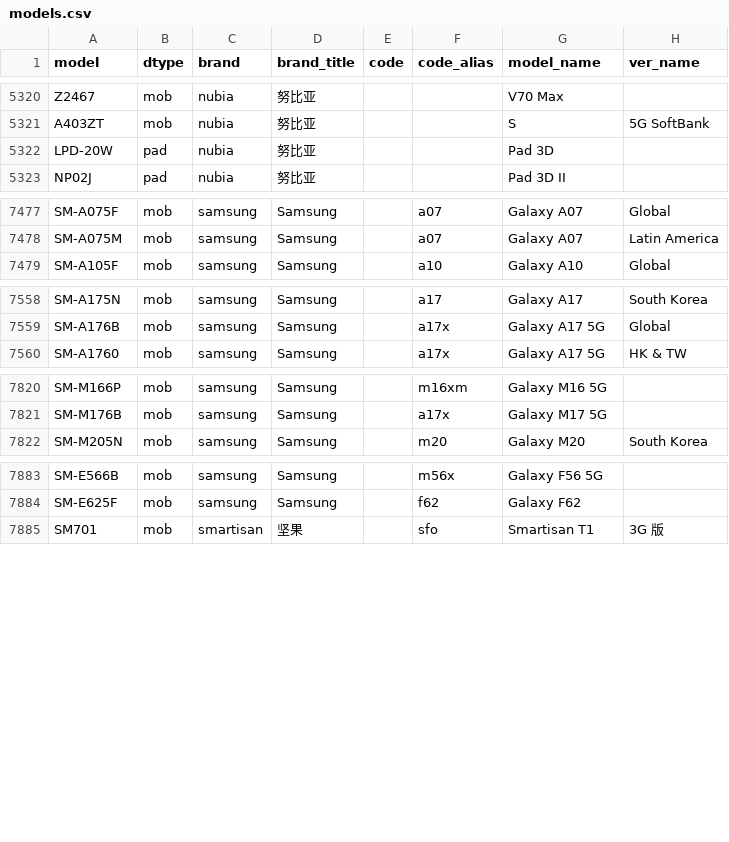
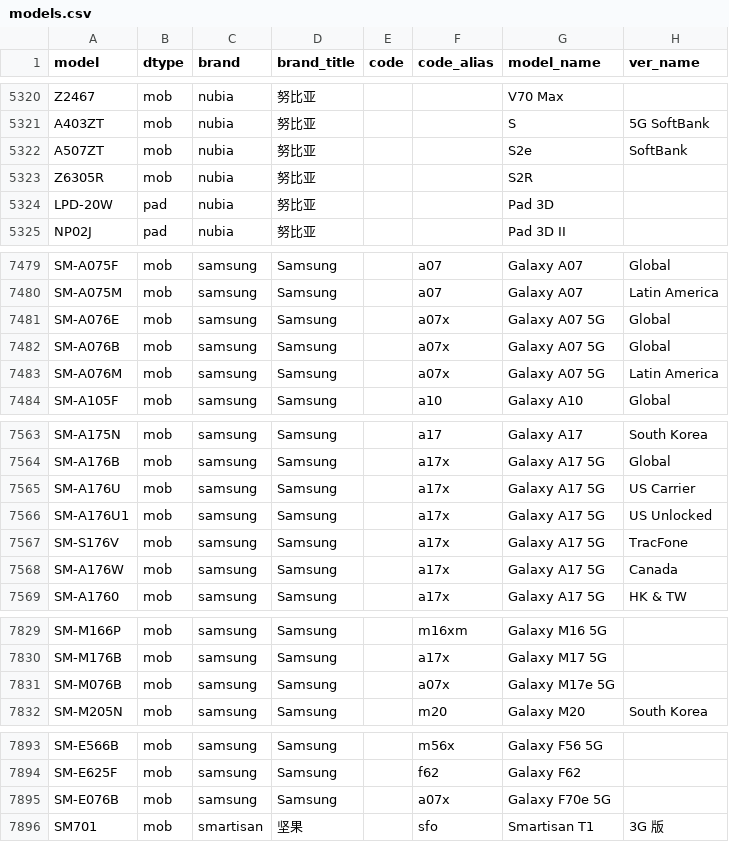
Before and after one commit to KHwang9883/MobileModels-csv, a CSV file: models.csv, drawn as a sheet; only a part is shown, gaps mark what is left out; the diff covers the shown part only.

Commit message:
Sync with MobileModels dbbf39684a1fdee8a2a3513f2037c69134a4bf85

```diff
--- a/models.csv
+++ b/models.csv
@@ -5321,2 +5321,4 @@ Z2467,mob,nubia,努比亚,,,V70 Max,
 A403ZT,mob,nubia,努比亚,,,S,5G SoftBank
+A507ZT,mob,nubia,努比亚,,,S2e,SoftBank
+Z6305R,mob,nubia,努比亚,,,S2R,
 LPD-20W,pad,nubia,努比亚,,,Pad 3D,
@@ -7478,2 +7480,5 @@ SM-A075F,mob,samsung,Samsung,,a07,Galaxy A07,Global
 SM-A075M,mob,samsung,Samsung,,a07,Galaxy A07,Latin America
+SM-A076E,mob,samsung,Samsung,,a07x,Galaxy A07 5G,Global
+SM-A076B,mob,samsung,Samsung,,a07x,Galaxy A07 5G,Global
+SM-A076M,mob,samsung,Samsung,,a07x,Galaxy A07 5G,Latin America
 SM-A105F,mob,samsung,Samsung,,a10,Galaxy A10,Global
@@ -7559,2 +7564,6 @@ SM-A175N,mob,samsung,Samsung,,a17,Galaxy A17,South Korea
 SM-A176B,mob,samsung,Samsung,,a17x,Galaxy A17 5G,Global
+SM-A176U,mob,samsung,Samsung,,a17x,Galaxy A17 5G,US Carrier
+SM-A176U1,mob,samsung,Samsung,,a17x,Galaxy A17 5G,US Unlocked
+SM-S176V,mob,samsung,Samsung,,a17x,Galaxy A17 5G,TracFone
+SM-A176W,mob,samsung,Samsung,,a17x,Galaxy A17 5G,Canada
 SM-A1760,mob,samsung,Samsung,,a17x,Galaxy A17 5G,HK & TW
@@ -7821,2 +7830,3 @@ SM-M166P,mob,samsung,Samsung,,m16xm,Galaxy M16 5G,
 SM-M176B,mob,samsung,Samsung,,a17x,Galaxy M17 5G,
+SM-M076B,mob,samsung,Samsung,,a07x,Galaxy M17e 5G,
 SM-M205N,mob,samsung,Samsung,,m20,Galaxy M20,South Korea
@@ -7884,2 +7894,3 @@ SM-E566B,mob,samsung,Samsung,,m56x,Galaxy F56 5G,
 SM-E625F,mob,samsung,Samsung,,f62,Galaxy F62,
+SM-E076B,mob,samsung,Samsung,,a07x,Galaxy F70e 5G,
 SM701,mob,smartisan,坚果,,sfo,Smartisan T1,3G 版
```
Also changed, not shown: 2 added rows elsewhere in this file, 1 other file.
